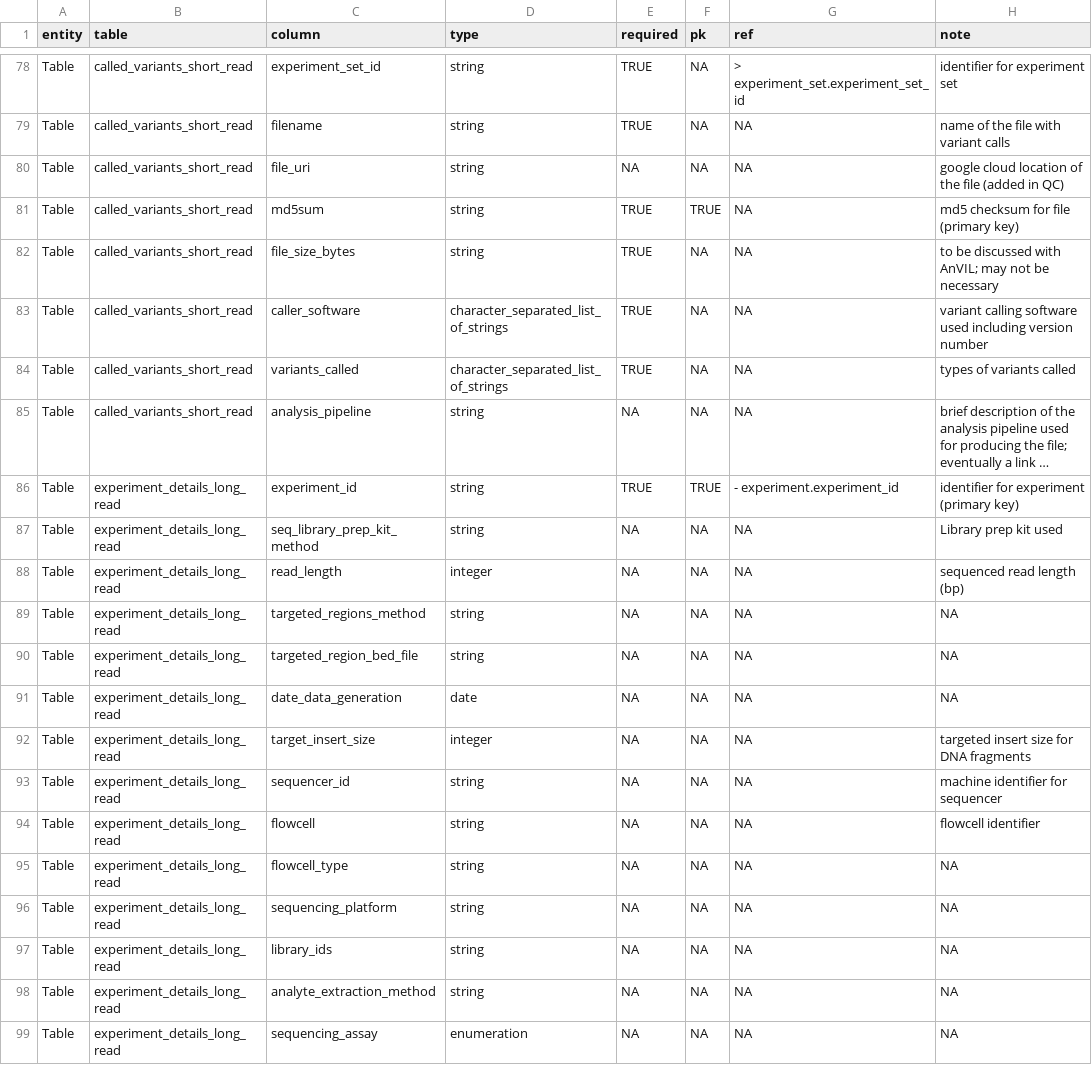
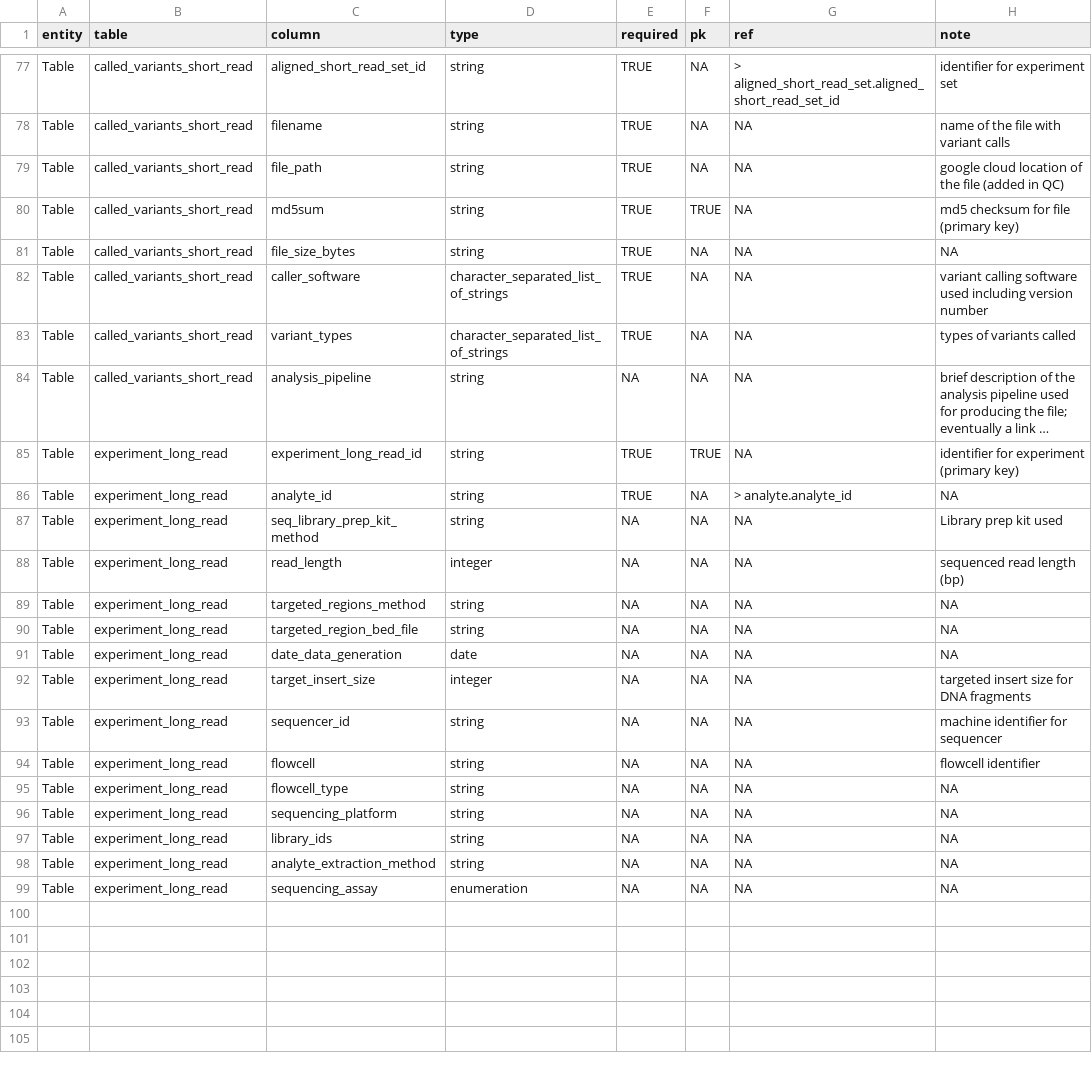
Before and after one commit to UW-GAC/gregor_data_models, a TSV file: GREGoR_data_model_v0.tsv, drawn as a sheet; only a part is shown, gaps mark what is left out; long unchanged cells end in …; addresses are those after the commit; the diff covers the shown part only; the diff names each change by its address in the sheet, - before the commit and + after, or states it on an @@ line.

Commit message:
replace experiment_set with aligned_short_read_set
Since variants are called from specific alignments, preserve the
data flow by creating an aligned_short_read_set table that is
referenced by the called_variants_short_read table. The
experiment and experiment_set tables are no longer used, as
the experiment_details tables have been renamed and connect the
analyte table with the aligned_short_read (etc) tables.

```diff
--- a/GREGoR_data_model_v0.tsv
+++ b/GREGoR_data_model_v0.tsv
-C77 (column): experiment_set_id
+C77 (column): aligned_short_read_set_id
-G77 (ref): > experiment_set.experiment_set_id
+G77 (ref): > aligned_short_read_set.aligned_short_read_set_id
-C79 (column): file_uri
+C79 (column): file_path
-E79 (required): NA
+E79 (required): TRUE
-H81 (note): to be discussed with AnVIL; may not be necessary
+H81 (note): NA
-C83 (column): variants_called
+C83 (column): variant_types
-B85 (table): experiment_details_long_read
+B85 (table): experiment_long_read
-C85 (column): experiment_id
+C85 (column): experiment_long_read_id
-G85 (ref): - experiment.experiment_id
+G85 (ref): NA
+row 86: Table | experiment_long_read | analyte_id | string | TRUE | NA | > analyte.analyte_id | NA
-B87:B99 (table): experiment_details_long_read
+B87:B99 (table): experiment_long_read
```
Also changed, not shown: 4 added rows, 5 removed rows and 81 edited cells elsewhere in this file, 1 other file.
